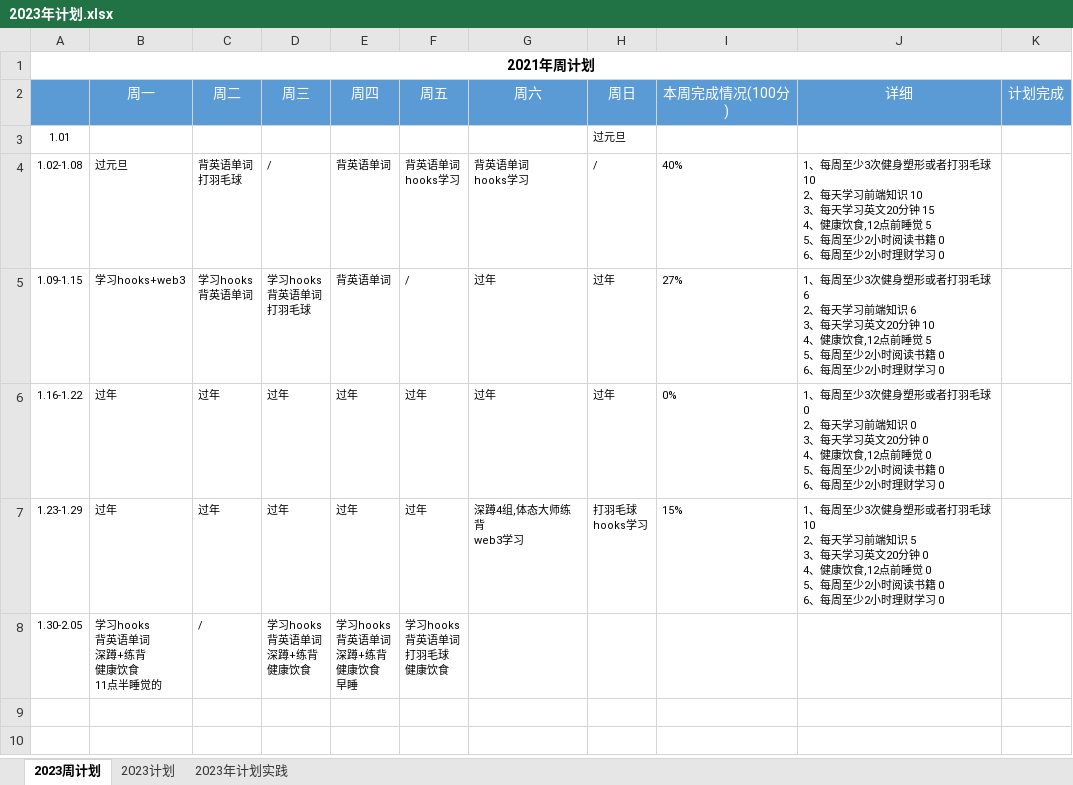
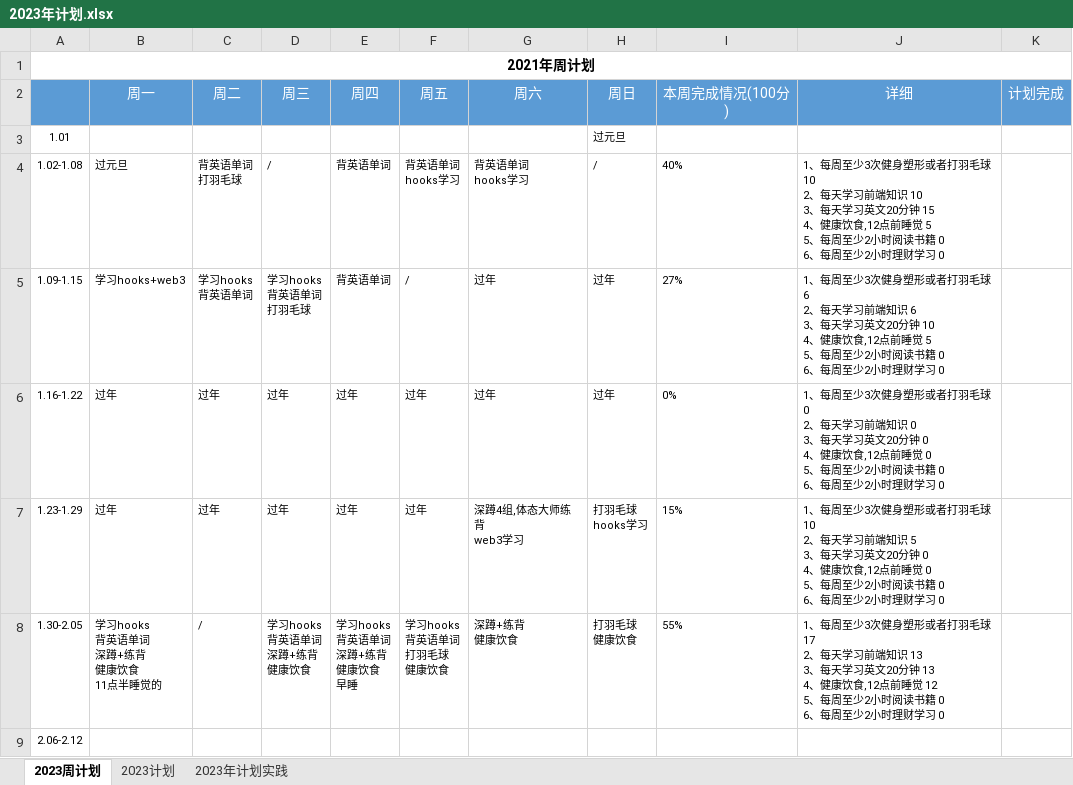
Before and after one commit to putao88/Document, an Excel workbook: docs/年终总结/2023年个人计划/2023年计划.xlsx, sheet 2023周计划, drawn as a sheet; values as stored, in another font and other column widths than the file's, no borders; conditional formats not drawn; ↵ is a line break in a cell; the diff names each change by its address in the sheet, - before the commit and + after, or states it on an @@ line.

```diff
--- a/docs/年终总结/2023年个人计划/2023年计划.xlsx (sheet 2023周计划)
+++ b/docs/年终总结/2023年个人计划/2023年计划.xlsx (sheet 2023周计划)
-G8 (周六): (empty)
+G8 (周六): 深蹲+练背 ↵ 健康饮食
-H8 (周日): (empty)
+H8 (周日): 打羽毛球 ↵ 健康饮食
-I8 (本周完成情况(100分)): (empty)
+I8 (本周完成情况(100分)): 55%
-J8 (详细): (empty)
+J8 (详细): 1、每周至少3次健身塑形或者打羽毛球 17 ↵ 2、每天学习前端知识 13 ↵ 3、每天学习英文20分钟 13 ↵ 4、健康饮食,12点前睡觉 12 ↵ 5、每周至少2小时阅读书籍 0 ↵ 6、每周至少2小时理财学习 0
+row 9: 2.06-2.12
```
Also changed, not shown: 2 other files.
